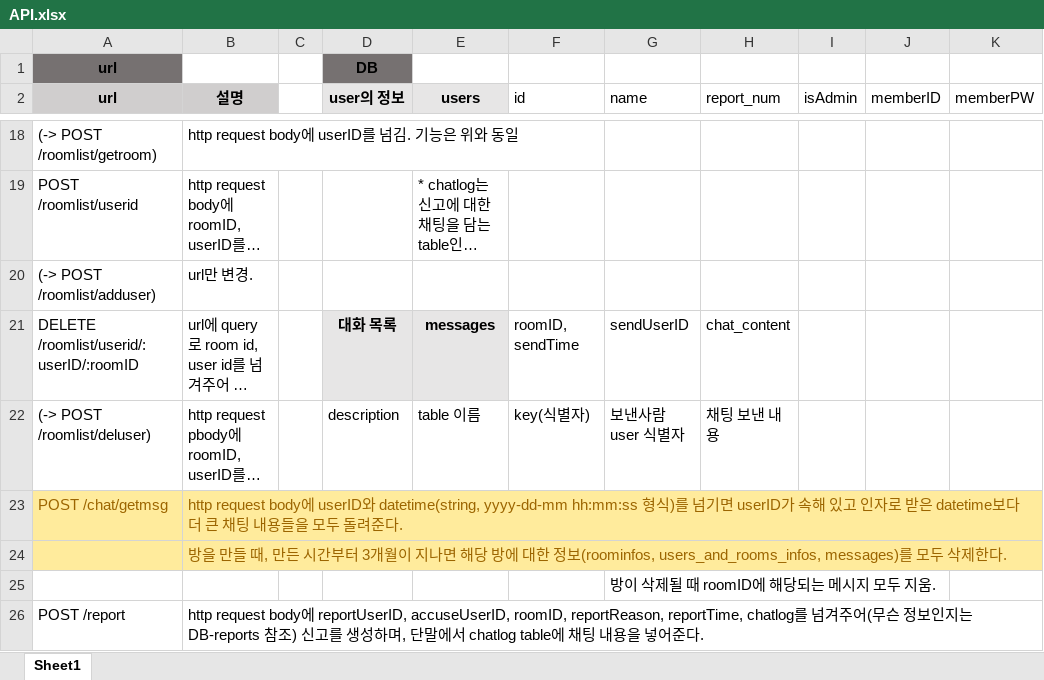
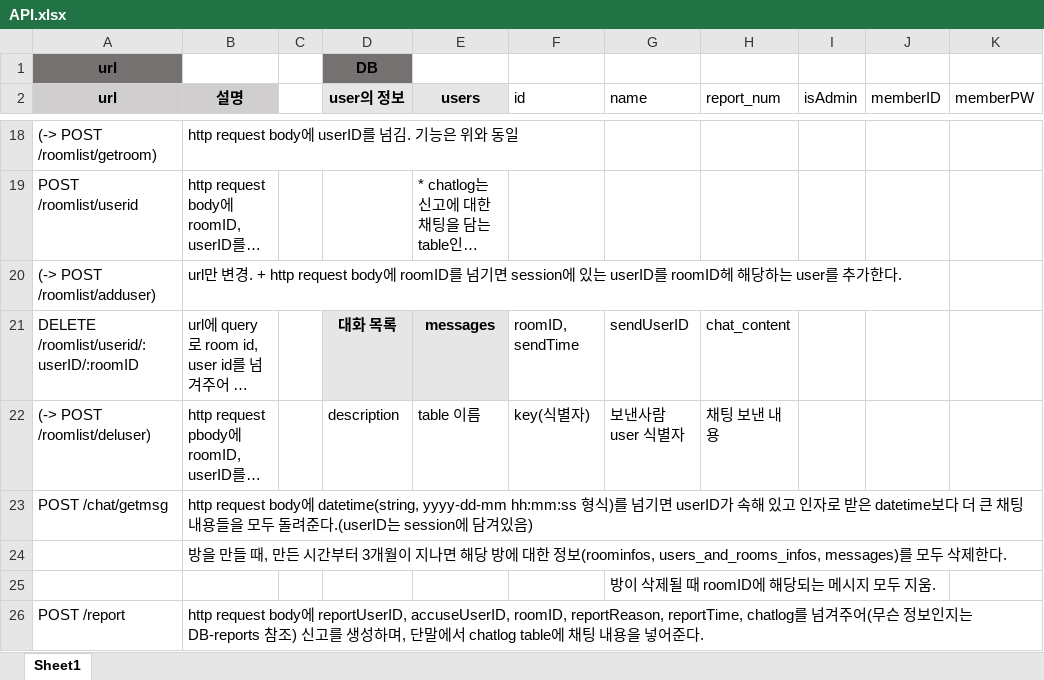
Before and after one commit to hyelie/Pocarpool, an Excel workbook: resource/API.xlsx, sheet Sheet1, drawn as a sheet; only a part is shown, gaps mark what is left out; long unchanged cells end in …; values as stored, in another font and other column widths than the file's, no borders; the diff names each change by its address in the sheet, - before the commit and + after, or states it on an @@ line.

```diff
--- a/resource/API.xlsx (sheet Sheet1)
+++ b/resource/API.xlsx (sheet Sheet1)
-B20 (설명): …변경.
+B20 (설명): …변경. + http request body에 roomID를 넘기면 session에 있는 userID를 roomID헤 해당하는 user를 추가한다.
-A23:B24 fill: #FFEB9C
+A23:B24 fill: none
-A23:B23 text colour: #9C6500
+A23:B23 text colour: black
-B23 (설명): …request body에 userID와 datetime(string, yyyy-dd-mm hh:mm:ss 형식)를 넘기면 userID가 속해 있고 인자로 받은 datetime보다 더 큰 채팅 내용들을 모두 돌려준다.
+B23 (설명): …request body에 datetime(string, yyyy-dd-mm hh:mm:ss 형식)를 넘기면 userID가 속해 있고 인자로 받은 datetime보다 더 큰 채팅 내용들을 모두 돌려준다.(userID는 session에 담겨있음)
-B24 text colour: #9C6500
+B24 text colour: black
```
Also changed, not shown: 3 other files.
